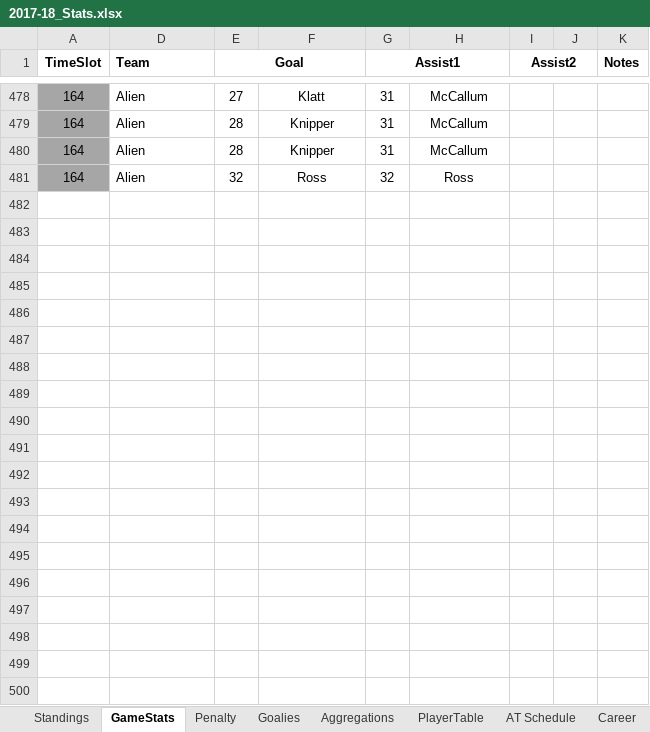
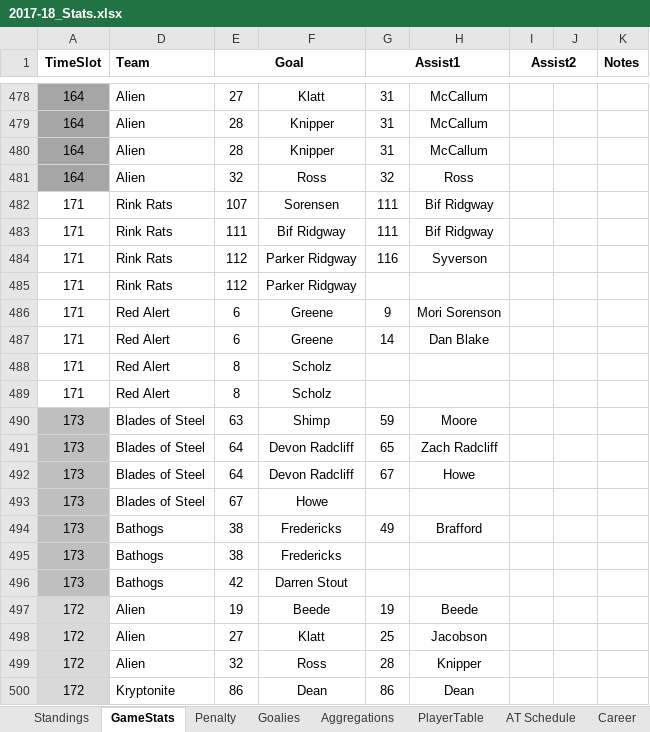
Before and after one commit to THansenite/DMAH5, an Excel workbook: 2017-18_Stats.xlsx, sheet GameStats, drawn as a sheet; only a part is shown, gaps mark what is left out; values as stored, in another font and other column widths than the file's, no borders; conditional formats not drawn; the diff covers the shown part only; the diff names each change by its address in the sheet, - before the commit and + after, or states it on an @@ line.

```diff
--- a/2017-18_Stats.xlsx (sheet GameStats)
+++ b/2017-18_Stats.xlsx (sheet GameStats)
+row 482: 171 | Rink Rats | 107 | Sorensen | 111 | Bif Ridgway
+row 483: 171 | Rink Rats | 111 | Bif Ridgway | 111 | Bif Ridgway
+row 484: 171 | Rink Rats | 112 | Parker Ridgway | 116 | Syverson
+row 485: 171 | Rink Rats | 112 | Parker Ridgway
+row 486: 171 | Red Alert | 6 | Greene | 9 | Mori Sorenson
+row 487: 171 | Red Alert | 6 | Greene | 14 | Dan Blake
+row 488: 171 | Red Alert | 8 | Scholz
+row 489: 171 | Red Alert | 8 | Scholz
+row 490: 173 | Blades of Steel | 63 | Shimp | 59 | Moore
+row 491: 173 | Blades of Steel | 64 | Devon Radcliff | 65 | Zach Radcliff
+row 492: 173 | Blades of Steel | 64 | Devon Radcliff | 67 | Howe
+row 493: 173 | Blades of Steel | 67 | Howe
+row 494: 173 | Bathogs | 38 | Fredericks | 49 | Brafford
+row 495: 173 | Bathogs | 38 | Fredericks
+row 496: 173 | Bathogs | 42 | Darren Stout
+row 497: 172 | Alien | 19 | Beede | 19 | Beede
+row 498: 172 | Alien | 27 | Klatt | 25 | Jacobson
+row 499: 172 | Alien | 32 | Ross | 28 | Knipper
+row 500: 172 | Kryptonite | 86 | Dean | 86 | Dean
```
Also changed, not shown: 36 added rows elsewhere in this sheet, sheet Career, sheet Aggregations, sheet Standings, sheet Goalies, sheet CareerGoalie, sheet Penalty, 7 other files.
